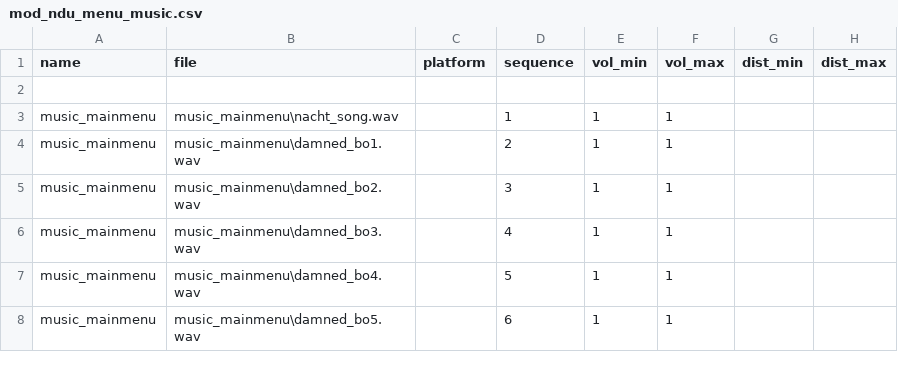
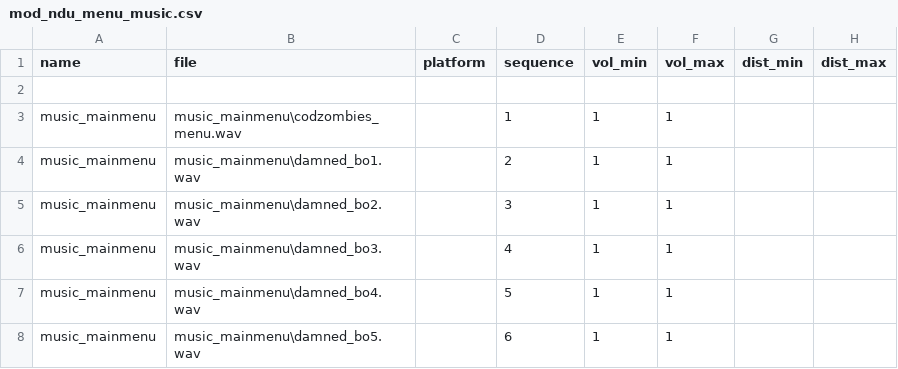
Before and after one commit to Keyware-Digital/NDU-Reloaded, a CSV file: soundaliases/mod_ndu_menu_music.csv, drawn as a sheet; only a part is shown; the diff names each change by its address in the sheet, - before the commit and + after, or states it on an @@ line.

```diff
--- a/soundaliases/mod_ndu_menu_music.csv
+++ b/soundaliases/mod_ndu_menu_music.csv
-B3 (file): music_mainmenu\nacht_song.wav
+B3 (file): music_mainmenu\codzombies_menu.wav
```
Also changed, not shown: 1 other file.
